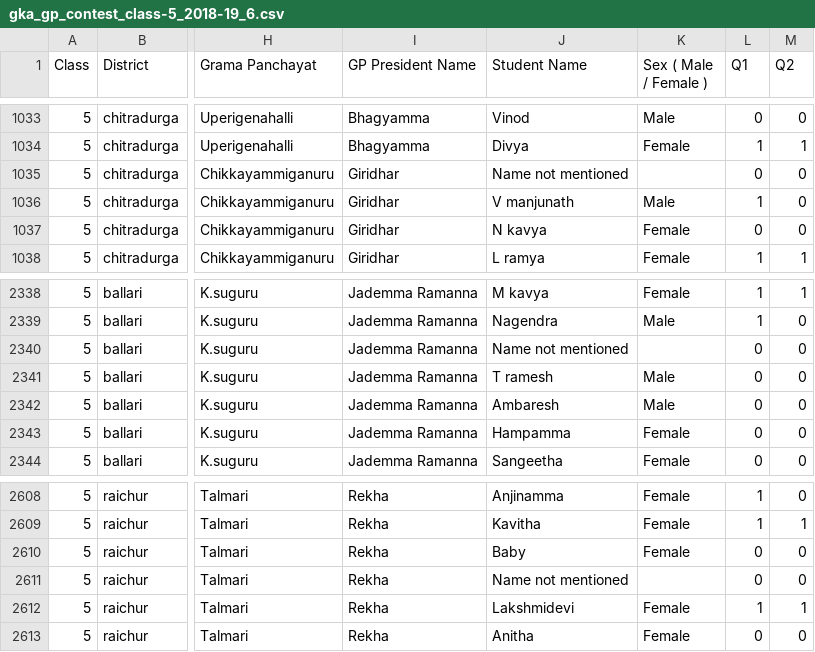
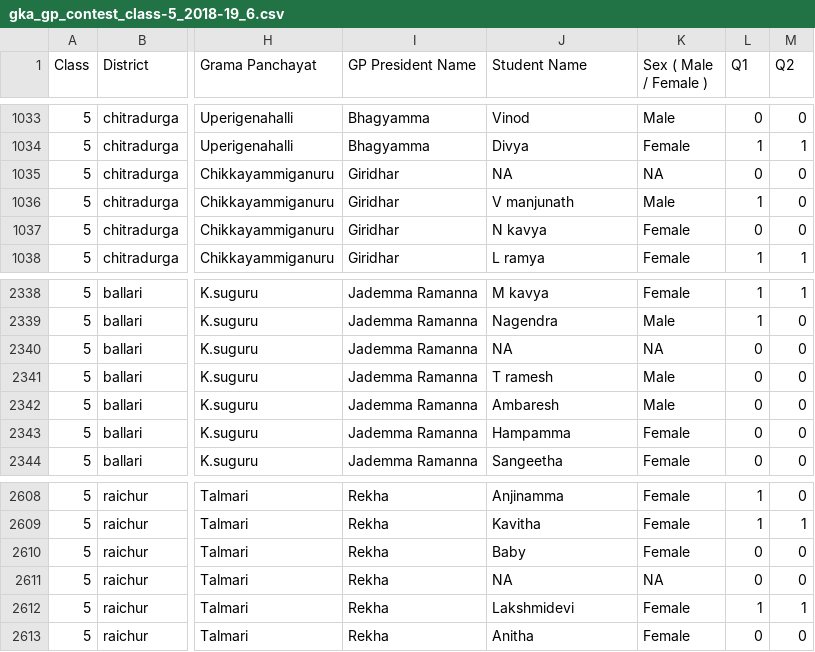
Before and after one commit to klpdotorg/ilp, a CSV file: apps/assessments/management/commands/csv/gp_contest_2018-19/gka_gp_contest_6_csv/gka_gp_contest_class-5_2018-19_6.csv, drawn as a sheet; only a part is shown, gaps mark what is left out; the diff names each change by its address in the sheet, - before the commit and + after, or states it on an @@ line.

```diff
--- a/apps/assessments/management/commands/csv/gp_contest_2018-19/gka_gp_contest_6_csv/gka_gp_contest_class-5_2018-19_6.csv
+++ b/apps/assessments/management/commands/csv/gp_contest_2018-19/gka_gp_contest_6_csv/gka_gp_contest_class-5_2018-19_6.csv
-J1035 (Student Name): Name not mentioned
+J1035 (Student Name): NA
-K1035 (Sex ( Male / Female )): (empty)
+K1035 (Sex ( Male / Female )): NA
-J2340 (Student Name): Name not mentioned
+J2340 (Student Name): NA
-K2340 (Sex ( Male / Female )): (empty)
+K2340 (Sex ( Male / Female )): NA
-J2611 (Student Name): Name not mentioned
+J2611 (Student Name): NA
-K2611 (Sex ( Male / Female )): (empty)
+K2611 (Sex ( Male / Female )): NA
```
Also changed, not shown: apps/assessments/management/commands/csv/gp_contest_2018-19/gka_gp_contest_5_csv/gka_gp_contest_class-5_2018-19_5.csv, apps/assessments/management/commands/csv/gp_contest_2018-19/gka_gp_contest_5_csv/gka_gp_contest_class-6_2018-19_5.csv, 1 other file.
